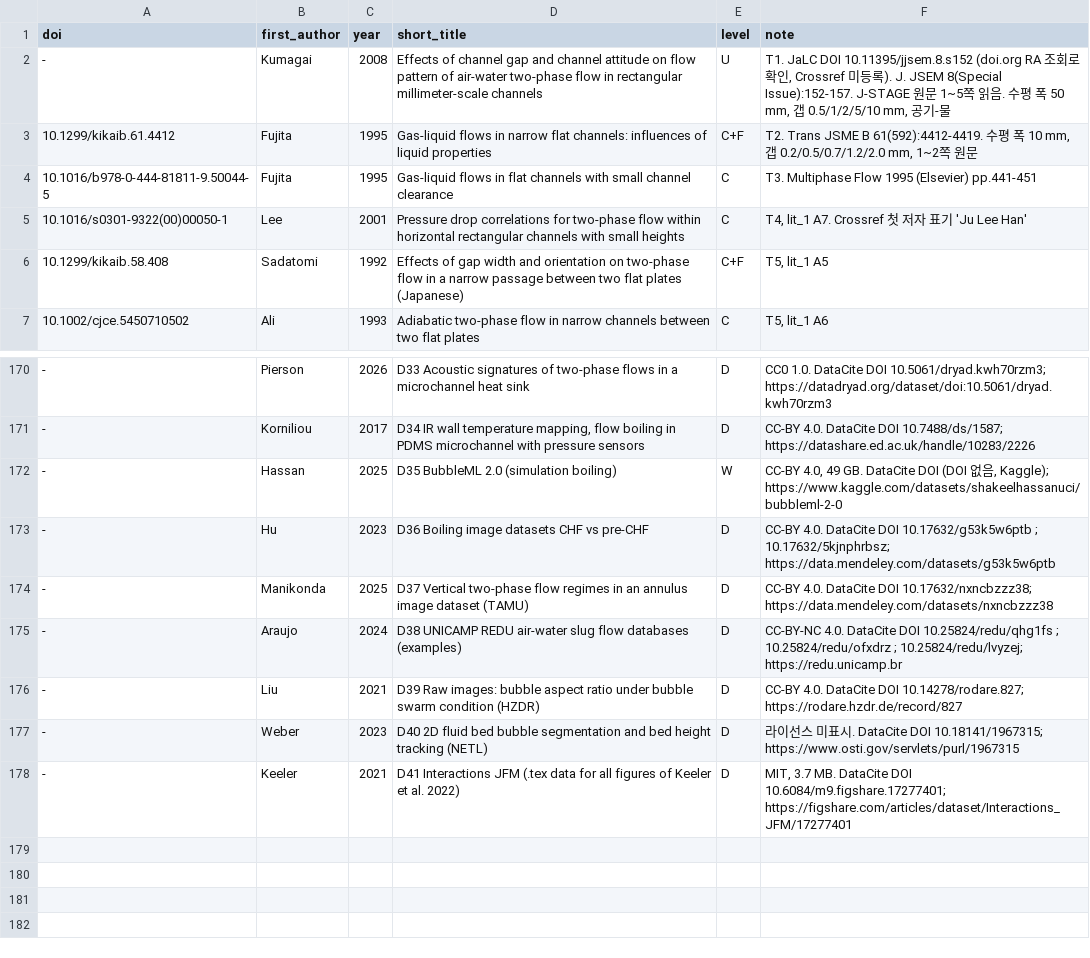
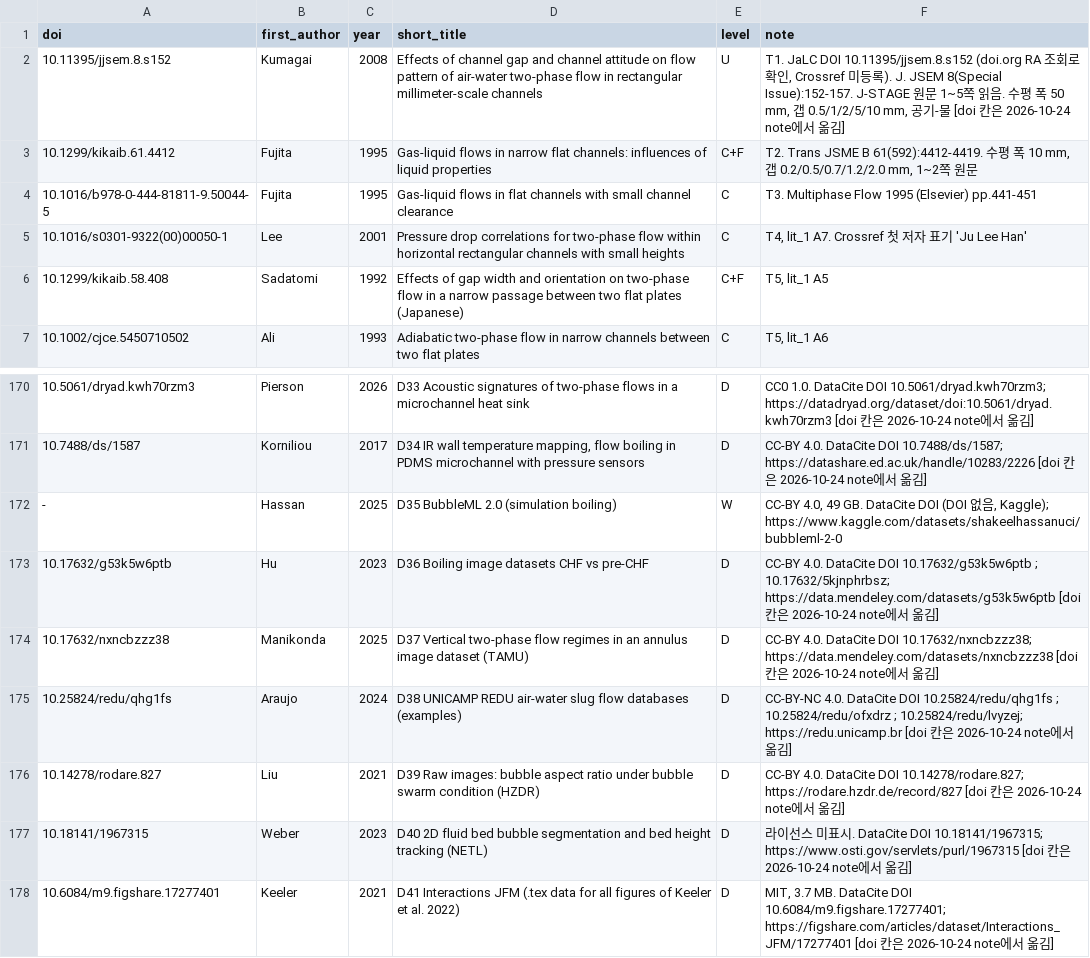
Before and after one commit to tristanchoi2001-collab/bubbles, a TSV file: docs/research/refs_9_data.tsv, drawn as a sheet; only a part is shown, gaps mark what is left out; the diff covers the shown part only.

```diff
--- a/docs/research/refs_9_data.tsv
+++ b/docs/research/refs_9_data.tsv
@@ -1,3 +1,3 @@
 doi	first_author	year	short_title	level	note
--	Kumagai	2008	Effects of channel gap and channel attitude on flow pattern of air-water two-phase flow in rectangular millimeter-scale channels	U	T1. JaLC DOI 10.11395/jjsem.8.s152 (doi.org RA 조회로 확인, Crossref 미등록). J. JSEM 8(Special Issue):152-157. J-STAGE 원문 1~5쪽 읽음. 수평 폭 50 mm, 갭 0.5/1/2/5/10 mm, 공기-물
+10.11395/jjsem.8.s152	Kumagai	2008	Effects of channel gap and channel attitude on flow pattern of air-water two-phase flow in rectangular millimeter-scale channels	U	T1. JaLC DOI 10.11395/jjsem.8.s152 (doi.org RA 조회로 확인, Crossref 미등록). J. JSEM 8(Special Issue):152-157. J-STAGE 원문 1~5쪽 읽음. 수평 폭 50 mm, 갭 0.5/1/2/5/10 mm, 공기-물 [doi 칸은 2026-10-24 note에서 옮김]
 10.1299/kikaib.61.4412	Fujita	1995	Gas-liquid flows in narrow flat channels: influences of liquid properties	C+F	T2. Trans JSME B 61(592):4412-4419. 수평 폭 10 mm, 갭 0.2/0.5/0.7/1.2/2.0 mm, 1~2쪽 원문
@@ -170,9 +170,9 @@ doi	first_author	year	short_title	level	note
--	Pierson	2026	D33 Acoustic signatures of two-phase flows in a microchannel heat sink	D	CC0 1.0. DataCite DOI 10.5061/dryad.kwh70rzm3; https://datadryad.org/dataset/doi:10.5061/dryad.kwh70rzm3
--	Korniliou	2017	D34 IR wall temperature mapping, flow boiling in PDMS microchannel with pressure sensors	D	CC-BY 4.0. DataCite DOI 10.7488/ds/1587; https://datashare.ed.ac.uk/handle/10283/2226
+10.5061/dryad.kwh70rzm3	Pierson	2026	D33 Acoustic signatures of two-phase flows in a microchannel heat sink	D	CC0 1.0. DataCite DOI 10.5061/dryad.kwh70rzm3; https://datadryad.org/dataset/doi:10.5061/dryad.kwh70rzm3 [doi 칸은 2026-10-24 note에서 옮김]
+10.7488/ds/1587	Korniliou	2017	D34 IR wall temperature mapping, flow boiling in PDMS microchannel with pressure sensors	D	CC-BY 4.0. DataCite DOI 10.7488/ds/1587; https://datashare.ed.ac.uk/handle/10283/2226 [doi 칸은 2026-10-24 note에서 옮김]
 -	Hassan	2025	D35 BubbleML 2.0 (simulation boiling)	W	CC-BY 4.0, 49 GB. DataCite DOI (DOI 없음, Kaggle); https://www.kaggle.com/datasets/shakeelhassanuci/bubbleml-2-0
--	Hu	2023	D36 Boiling image datasets CHF vs pre-CHF	D	CC-BY 4.0. DataCite DOI 10.17632/g53k5w6ptb ; 10.17632/5kjnphrbsz; https://data.mendeley.com/datasets/g53k5w6ptb
--	Manikonda	2025	D37 Vertical two-phase flow regimes in an annulus image dataset (TAMU)	D	CC-BY 4.0. DataCite DOI 10.17632/nxncbzzz38; https://data.mendeley.com/datasets/nxncbzzz38
--	Araujo	2024	D38 UNICAMP REDU air-water slug flow databases (examples)	D	CC-BY-NC 4.0. DataCite DOI 10.25824/redu/qhg1fs ; 10.25824/redu/ofxdrz ; 10.25824/redu/lvyzej; https://redu.unicamp.br
--	Liu	2021	D39 Raw images: bubble aspect ratio under bubble swarm condition (HZDR)	D	CC-BY 4.0. DataCite DOI 10.14278/rodare.827; https://rodare.hzdr.de/record/827
--	Weber	2023	D40 2D fluid bed bubble segmentation and bed height tracking (NETL)	D	라이선스 미표시. DataCite DOI 10.18141/1967315; https://www.osti.gov/servlets/purl/1967315
--	Keeler	2021	D41 Interactions JFM (.tex data for all figures of Keeler et al. 2022)	D	MIT, 3.7 MB. DataCite DOI 10.6084/m9.figshare.17277401; https://figshare.com/articles/dataset/Interactions_JFM/17277401
+10.17632/g53k5w6ptb	Hu	2023	D36 Boiling image datasets CHF vs pre-CHF	D	CC-BY 4.0. DataCite DOI 10.17632/g53k5w6ptb ; 10.17632/5kjnphrbsz; https://data.mendeley.com/datasets/g53k5w6ptb [doi 칸은 2026-10-24 note에서 옮김]
+10.17632/nxncbzzz38	Manikonda	2025	D37 Vertical two-phase flow regimes in an annulus image dataset (TAMU)	D	CC-BY 4.0. DataCite DOI 10.17632/nxncbzzz38; https://data.mendeley.com/datasets/nxncbzzz38 [doi 칸은 2026-10-24 note에서 옮김]
+10.25824/redu/qhg1fs	Araujo	2024	D38 UNICAMP REDU air-water slug flow databases (examples)	D	CC-BY-NC 4.0. DataCite DOI 10.25824/redu/qhg1fs ; 10.25824/redu/ofxdrz ; 10.25824/redu/lvyzej; https://redu.unicamp.br [doi 칸은 2026-10-24 note에서 옮김]
+10.14278/rodare.827	Liu	2021	D39 Raw images: bubble aspect ratio under bubble swarm condition (HZDR)	D	CC-BY 4.0. DataCite DOI 10.14278/rodare.827; https://rodare.hzdr.de/record/827 [doi 칸은 2026-10-24 note에서 옮김]
+10.18141/1967315	Weber	2023	D40 2D fluid bed bubble segmentation and bed height tracking (NETL)	D	라이선스 미표시. DataCite DOI 10.18141/1967315; https://www.osti.gov/servlets/purl/1967315 [doi 칸은 2026-10-24 note에서 옮김]
+10.6084/m9.figshare.17277401	Keeler	2021	D41 Interactions JFM (.tex data for all figures of Keeler et al. 2022)	D	MIT, 3.7 MB. DataCite DOI 10.6084/m9.figshare.17277401; https://figshare.com/articles/dataset/Interactions_JFM/17277401 [doi 칸은 2026-10-24 note에서 옮김]
```
Also changed, not shown: 64 edited cells elsewhere in this file, 10 other files.
